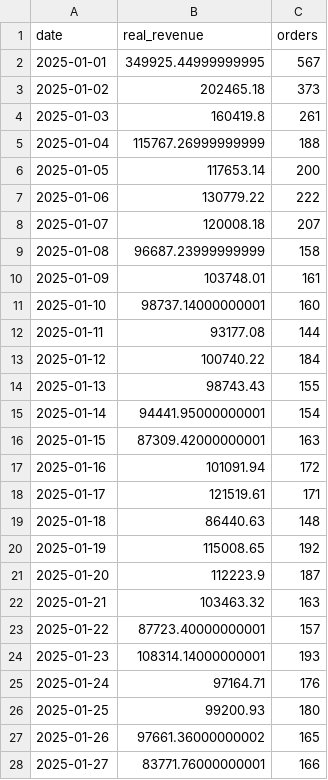
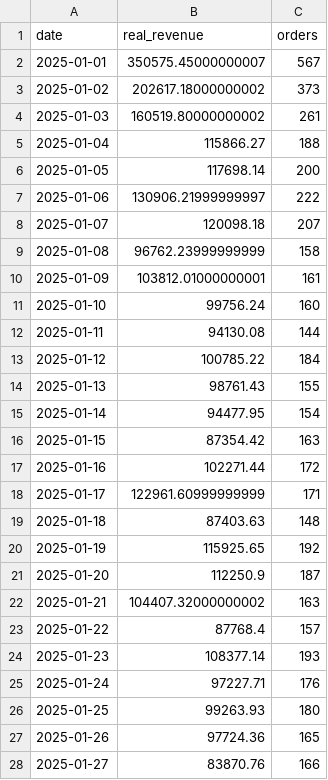
Before and after one commit to OuCodes/HigherDOSE-Dashboards, a CSV file: data/ads/exec-sum/real-revenue-daily-2025-q1.csv, drawn as a sheet; only a part is shown; the diff covers the shown part only.

Commit message:
Update Real Revenue formula: Gross + Discounts + Shipping
Corrected Real Revenue calculation:
- Formula: Gross Sales + Discounts + Shipping
- Discounts are already negative in the data
- Includes shipping charges in final revenue

Updated values:
- Jan 24: $3,325,318 (was $3,316,090)
- Feb 24: $2,796,909 (was $2,783,215)
- Mar 24: $2,464,014 (was $2,452,274)
- Q1 2024: $8,586,241

- Jan 25: $3,550,175 (was $3,540,536)
- Feb 25: $2,235,833 (was $2,229,278)
- Mar 25: $2,290,918 (was $2,281,584)
- Q1 2025: $8,076,926

```diff
--- a/data/ads/exec-sum/real-revenue-daily-2025-q1.csv
+++ b/data/ads/exec-sum/real-revenue-daily-2025-q1.csv
@@ -1,28 +1,28 @@
 date,real_revenue,orders
-2025-01-01,349925.44999999995,567
-2025-01-02,202465.18,373
-2025-01-03,160419.8,261
-2025-01-04,115767.26999999999,188
-2025-01-05,117653.14,200
-2025-01-06,130779.22,222
-2025-01-07,120008.18,207
-2025-01-08,96687.23999999999,158
-2025-01-09,103748.01,161
-2025-01-10,98737.14000000001,160
-2025-01-11,93177.08,144
-2025-01-12,100740.22,184
-2025-01-13,98743.43,155
-2025-01-14,94441.95000000001,154
-2025-01-15,87309.42000000001,163
-2025-01-16,101091.94,172
-2025-01-17,121519.61,171
-2025-01-18,86440.63,148
-2025-01-19,115008.65,192
-2025-01-20,112223.9,187
-2025-01-21,103463.32,163
-2025-01-22,87723.40000000001,157
-2025-01-23,108314.14000000001,193
-2025-01-24,97164.71,176
-2025-01-25,99200.93,180
-2025-01-26,97661.36000000002,165
-2025-01-27,83771.76000000001,166
+2025-01-01,350575.45000000007,567
+2025-01-02,202617.18000000002,373
+2025-01-03,160519.80000000002,261
+2025-01-04,115866.27,188
+2025-01-05,117698.14,200
+2025-01-06,130906.21999999997,222
+2025-01-07,120098.18,207
+2025-01-08,96762.23999999999,158
+2025-01-09,103812.01000000001,161
+2025-01-10,99756.24,160
+2025-01-11,94130.08,144
+2025-01-12,100785.22,184
+2025-01-13,98761.43,155
+2025-01-14,94477.95,154
+2025-01-15,87354.42,163
+2025-01-16,102271.44,172
+2025-01-17,122961.60999999999,171
+2025-01-18,87403.63,148
+2025-01-19,115925.65,192
+2025-01-20,112250.9,187
+2025-01-21,104407.32000000002,163
+2025-01-22,87768.4,157
+2025-01-23,108377.14,193
+2025-01-24,97227.71,176
+2025-01-25,99263.93,180
+2025-01-26,97724.36,165
+2025-01-27,83870.76,166
```
Also changed, not shown: 63 edited cells elsewhere in this file, 1 other file.
